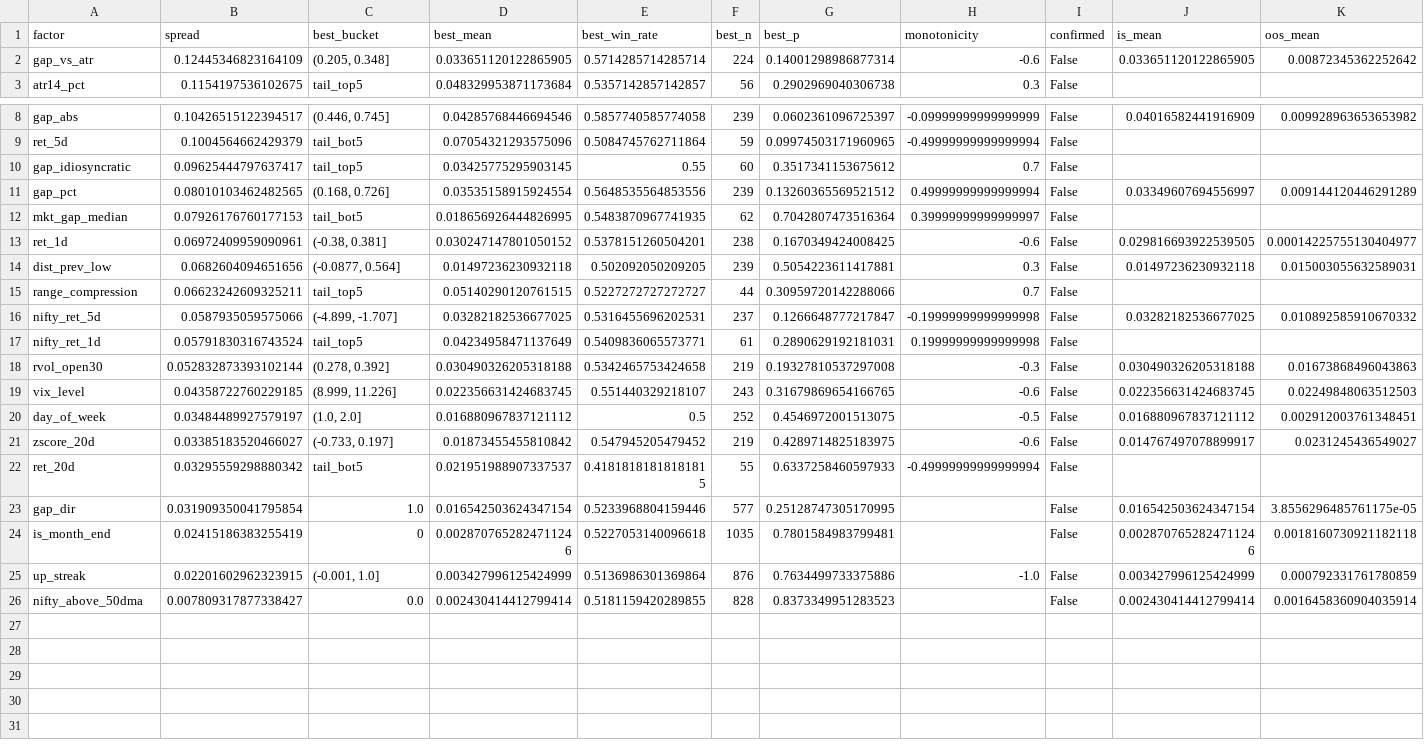
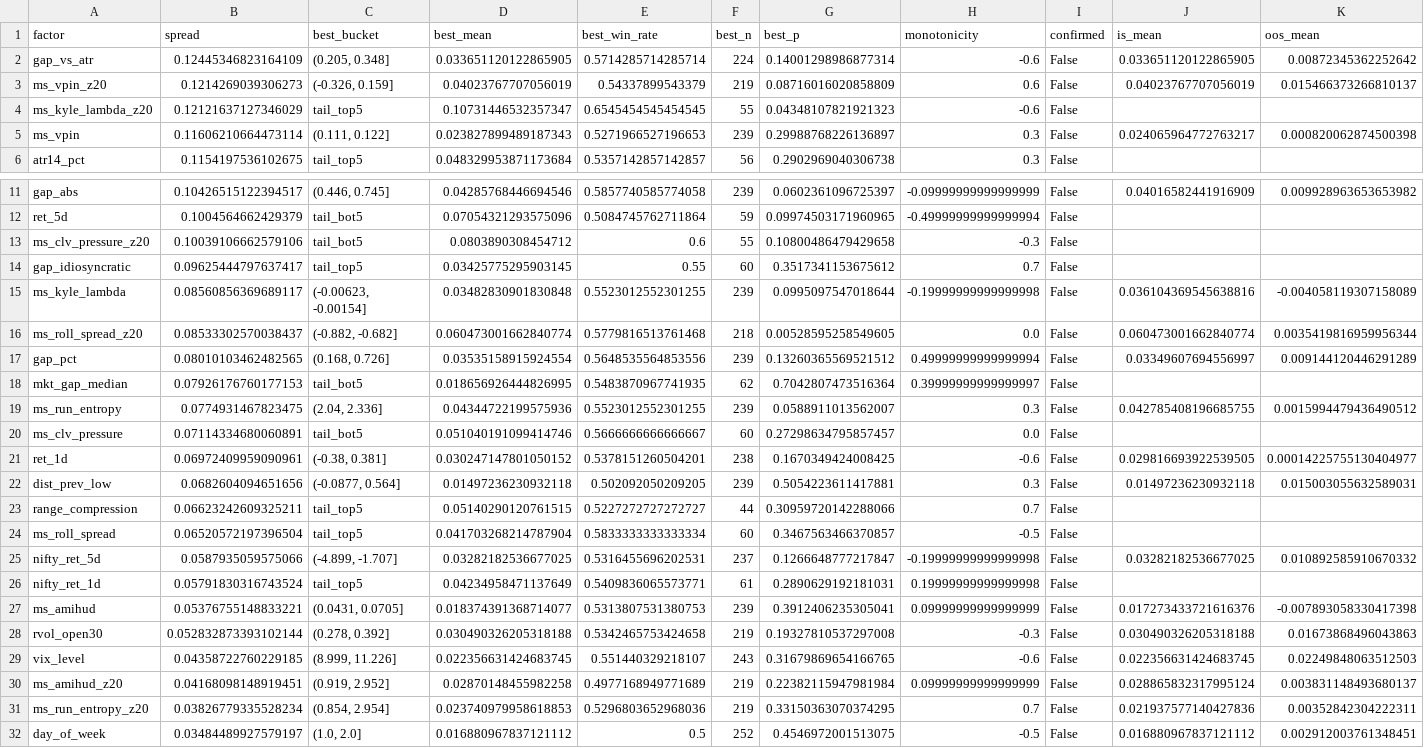
Before and after one commit to mayurraneycdfd/ai-trading-engine, a CSV file: research/output/mr_level1_single_factors.csv, drawn as a sheet; only a part is shown, gaps mark what is left out; the shorter side is filled out with more unchanged rows; rows hold the shown columns only; the diff names each change by its address in the sheet, - before the commit and + after, or states it on an @@ line.

```diff
--- a/research/output/mr_level1_single_factors.csv
+++ b/research/output/mr_level1_single_factors.csv
+row 3: ms_vpin_z20 | 0.1214269039306273 | (-0.326, 0.159] | 0.04023767707056019 | 0.54337899543379 | 219 | 0.08716016020858809 | 0.6 | False | 0.04023767707056019 | 0.015466373266810137
+row 4: ms_kyle_lambda_z20 | 0.12121637127346029 | tail_top5 | 0.10731446532357347 | 0.6545454545454545 | 55 | 0.04348107821921323 | -0.6 | False
+row 5: ms_vpin | 0.11606210664473114 | (0.111, 0.122] | 0.023827899489187343 | 0.5271966527196653 | 239 | 0.29988768226136897 | 0.3 | False | 0.024065964772763217 | 0.000820062874500398
+row 13: ms_clv_pressure_z20 | 0.10039106662579106 | tail_bot5 | 0.0803890308454712 | 0.6 | 55 | 0.10800486479429658 | -0.3 | False
+row 15: ms_kyle_lambda | 0.08560856369689117 | (-0.00623, -0.00154] | 0.03482830901830848 | 0.5523012552301255 | 239 | 0.0995097547018644 | -0.19999999999999998 | False | 0.036104369545638816 | -0.004058119307158089
+row 16: ms_roll_spread_z20 | 0.08533302570038437 | (-0.882, -0.682] | 0.060473001662840774 | 0.5779816513761468 | 218 | 0.00528595258549605 | 0.0 | False | 0.060473001662840774 | 0.0035419816959956344
+row 19: ms_run_entropy | 0.0774931467823475 | (2.04, 2.336] | 0.04344722199575936 | 0.5523012552301255 | 239 | 0.0588911013562007 | 0.3 | False | 0.042785408196685755 | 0.0015994479436490512
+row 20: ms_clv_pressure | 0.07114334680060891 | tail_bot5 | 0.051040191099414746 | 0.5666666666666667 | 60 | 0.27298634795857457 | 0.0 | False
+row 24: ms_roll_spread | 0.06520572197396504 | tail_top5 | 0.041703268214787904 | 0.5833333333333334 | 60 | 0.3467563466370857 | -0.5 | False
+row 27: ms_amihud | 0.05376755148833221 | (0.0431, 0.0705] | 0.018374391368714077 | 0.5313807531380753 | 239 | 0.3912406235305041 | 0.09999999999999999 | False | 0.017273433721616376 | -0.007893058330417398
+row 30: ms_amihud_z20 | 0.04168098148919451 | (0.919, 2.952] | 0.02870148455982258 | 0.4977168949771689 | 219 | 0.22382115947981984 | 0.09999999999999999 | False | 0.028865832317995124 | 0.003831148493680137
+row 31: ms_run_entropy_z20 | 0.03826779335528234 | (0.854, 2.954] | 0.023740979958618853 | 0.5296803652968036 | 219 | 0.33150363070374295 | 0.7 | False | 0.021937577140427836 | 0.00352842304222311
```
Also changed, not shown: research/output/gap_level1_single_factors.csv, research/output/gap_level4_A_optimal_thresholds.csv, 12 other files.
